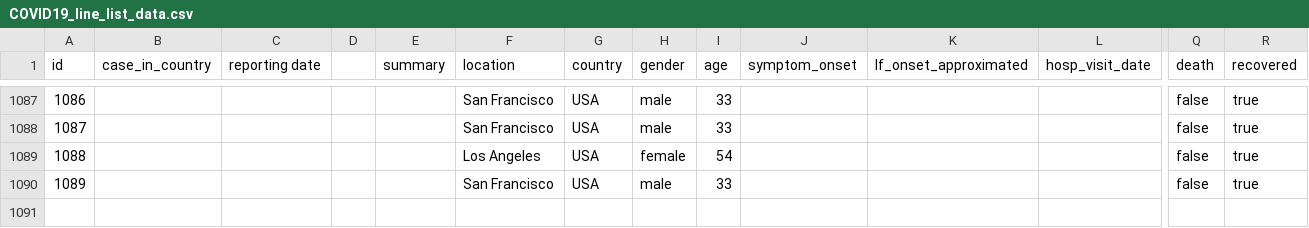
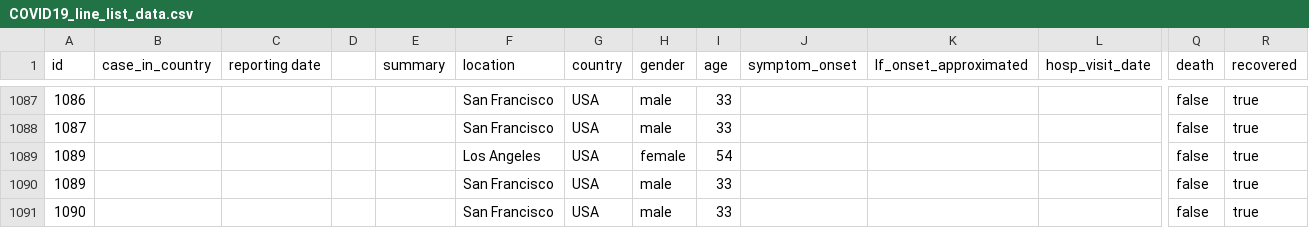
Before and after one commit to BiqianCheng/COVID-19-analysis-website, a CSV file: api/src/db/COVID19_line_list_data.csv, drawn as a sheet; only a part is shown, gaps mark what is left out; rows hold the shown columns only; the diff names each change by its address in the sheet, - before the commit and + after, or states it on an @@ line.

```diff
--- a/api/src/db/COVID19_line_list_data.csv
+++ b/api/src/db/COVID19_line_list_data.csv
@@ column A (id) renumbered in row 1089 @@
+row 1091: 1090 |  |  |  |  | San Francisco | USA | male | 33 |  |  |  | false | true
```
Also changed, not shown: 4 other files.
